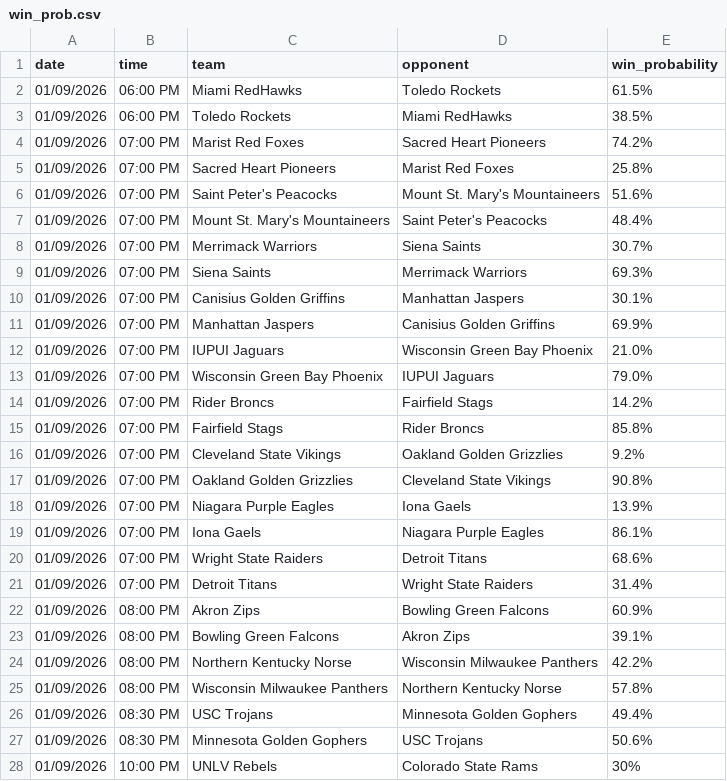
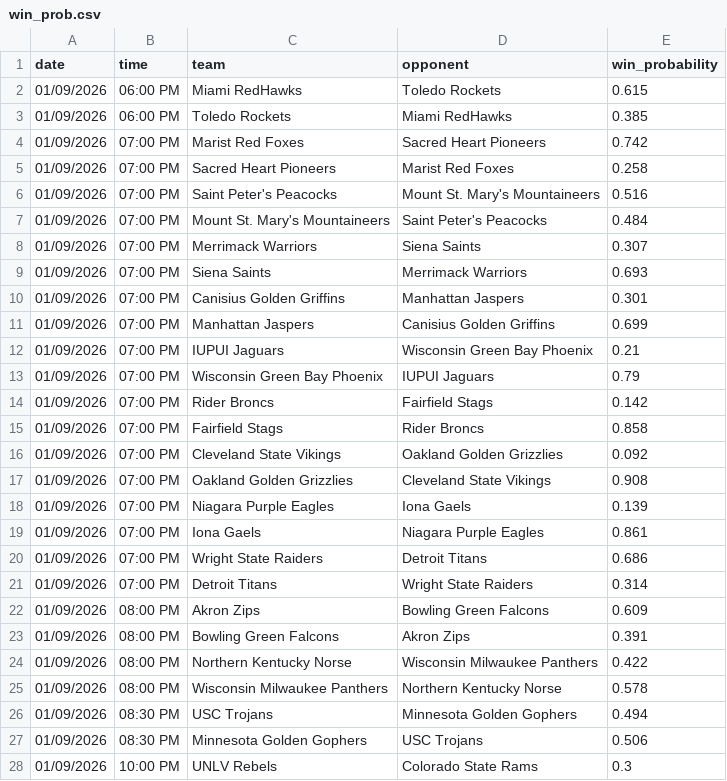
Before and after one commit to Clownworldenjoyer76/cfb_for_mat, a CSV file: docs/win/win_prob.csv, drawn as a sheet; only a part is shown; the diff covers the shown part only.

Commit message:
Add files via upload

```diff
--- a/docs/win/win_prob.csv
+++ b/docs/win/win_prob.csv
@@ -1,28 +1,28 @@
 date,time,team,opponent,win_probability
-01/09/2026,06:00 PM,Miami RedHawks,Toledo Rockets,61.5%
-01/09/2026,06:00 PM,Toledo Rockets,Miami RedHawks,38.5%
-01/09/2026,07:00 PM,Marist Red Foxes,Sacred Heart Pioneers,74.2%
-01/09/2026,07:00 PM,Sacred Heart Pioneers,Marist Red Foxes,25.8%
-01/09/2026,07:00 PM,Saint Peter's Peacocks,Mount St. Mary's Mountaineers,51.6%
-01/09/2026,07:00 PM,Mount St. Mary's Mountaineers,Saint Peter's Peacocks,48.4%
-01/09/2026,07:00 PM,Merrimack Warriors,Siena Saints,30.7%
-01/09/2026,07:00 PM,Siena Saints,Merrimack Warriors,69.3%
-01/09/2026,07:00 PM,Canisius Golden Griffins,Manhattan Jaspers,30.1%
-01/09/2026,07:00 PM,Manhattan Jaspers,Canisius Golden Griffins,69.9%
-01/09/2026,07:00 PM,IUPUI Jaguars,Wisconsin Green Bay Phoenix,21.0%
-01/09/2026,07:00 PM,Wisconsin Green Bay Phoenix,IUPUI Jaguars,79.0%
-01/09/2026,07:00 PM,Rider Broncs,Fairfield Stags,14.2%
-01/09/2026,07:00 PM,Fairfield Stags,Rider Broncs,85.8%
-01/09/2026,07:00 PM,Cleveland State Vikings,Oakland Golden Grizzlies,9.2%
-01/09/2026,07:00 PM,Oakland Golden Grizzlies,Cleveland State Vikings,90.8%
-01/09/2026,07:00 PM,Niagara Purple Eagles,Iona Gaels,13.9%
-01/09/2026,07:00 PM,Iona Gaels,Niagara Purple Eagles,86.1%
-01/09/2026,07:00 PM,Wright State Raiders,Detroit Titans,68.6%
-01/09/2026,07:00 PM,Detroit Titans,Wright State Raiders,31.4%
-01/09/2026,08:00 PM,Akron Zips,Bowling Green Falcons,60.9%
-01/09/2026,08:00 PM,Bowling Green Falcons,Akron Zips,39.1%
-01/09/2026,08:00 PM,Northern Kentucky Norse,Wisconsin Milwaukee Panthers,42.2%
-01/09/2026,08:00 PM,Wisconsin Milwaukee Panthers,Northern Kentucky Norse,57.8%
-01/09/2026,08:30 PM,USC Trojans,Minnesota Golden Gophers,49.4%
-01/09/2026,08:30 PM,Minnesota Golden Gophers,USC Trojans,50.6%
-01/09/2026,10:00 PM,UNLV Rebels,Colorado State Rams,30%
+01/09/2026,06:00 PM,Miami RedHawks,Toledo Rockets,0.615
+01/09/2026,06:00 PM,Toledo Rockets,Miami RedHawks,0.385
+01/09/2026,07:00 PM,Marist Red Foxes,Sacred Heart Pioneers,0.742
+01/09/2026,07:00 PM,Sacred Heart Pioneers,Marist Red Foxes,0.258
+01/09/2026,07:00 PM,Saint Peter's Peacocks,Mount St. Mary's Mountaineers,0.516
+01/09/2026,07:00 PM,Mount St. Mary's Mountaineers,Saint Peter's Peacocks,0.484
+01/09/2026,07:00 PM,Merrimack Warriors,Siena Saints,0.307
+01/09/2026,07:00 PM,Siena Saints,Merrimack Warriors,0.693
+01/09/2026,07:00 PM,Canisius Golden Griffins,Manhattan Jaspers,0.301
+01/09/2026,07:00 PM,Manhattan Jaspers,Canisius Golden Griffins,0.699
+01/09/2026,07:00 PM,IUPUI Jaguars,Wisconsin Green Bay Phoenix,0.21
+01/09/2026,07:00 PM,Wisconsin Green Bay Phoenix,IUPUI Jaguars,0.79
+01/09/2026,07:00 PM,Rider Broncs,Fairfield Stags,0.142
+01/09/2026,07:00 PM,Fairfield Stags,Rider Broncs,0.858
+01/09/2026,07:00 PM,Cleveland State Vikings,Oakland Golden Grizzlies,0.092
+01/09/2026,07:00 PM,Oakland Golden Grizzlies,Cleveland State Vikings,0.908
+01/09/2026,07:00 PM,Niagara Purple Eagles,Iona Gaels,0.139
+01/09/2026,07:00 PM,Iona Gaels,Niagara Purple Eagles,0.861
+01/09/2026,07:00 PM,Wright State Raiders,Detroit Titans,0.686
+01/09/2026,07:00 PM,Detroit Titans,Wright State Raiders,0.314
+01/09/2026,08:00 PM,Akron Zips,Bowling Green Falcons,0.609
+01/09/2026,08:00 PM,Bowling Green Falcons,Akron Zips,0.391
+01/09/2026,08:00 PM,Northern Kentucky Norse,Wisconsin Milwaukee Panthers,0.422
+01/09/2026,08:00 PM,Wisconsin Milwaukee Panthers,Northern Kentucky Norse,0.578
+01/09/2026,08:30 PM,USC Trojans,Minnesota Golden Gophers,0.494
+01/09/2026,08:30 PM,Minnesota Golden Gophers,USC Trojans,0.506
+01/09/2026,10:00 PM,UNLV Rebels,Colorado State Rams,0.3
```
Also changed, not shown: 1 edited cell elsewhere in this file.
